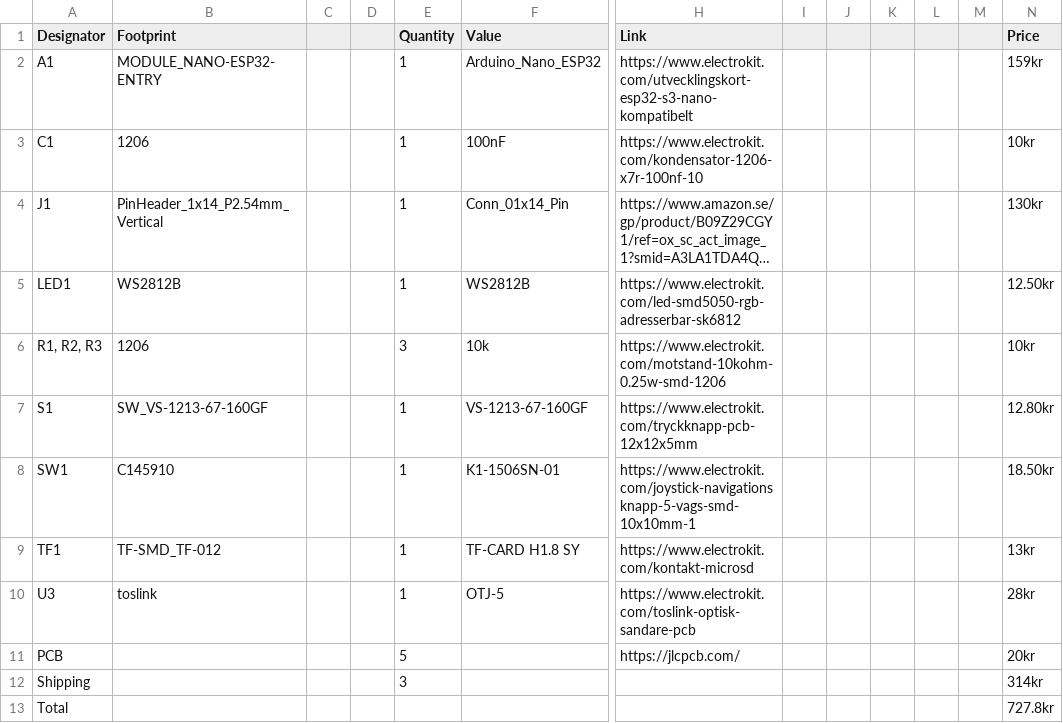
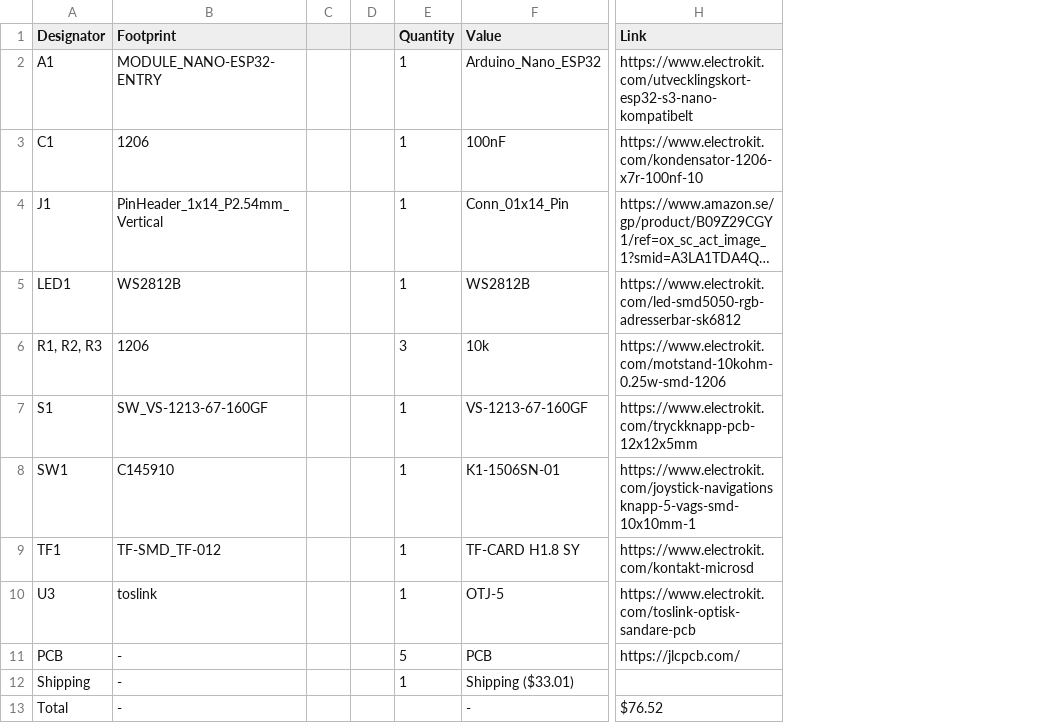
Before and after one commit to ohkorv/Spelaro, a CSV file: Production/bom.csv, drawn as a sheet; only a part is shown, gaps mark what is left out; long unchanged cells end in …; the diff names each change by its address in the sheet, - before the commit and + after, or states it on an @@ line.

Commit message:
Clean up BOM by removing prices and quantities
Removed price and quantity details from the BOM.

```diff
--- a/Production/bom.csv
+++ b/Production/bom.csv
-column I, empty
-column J, empty
-column K, empty
-column L, empty
-column M, empty
-column N (Price), rows 2-13: 159kr | 10kr | 130kr | 12.50kr | 10kr | 12.80kr | 18.50kr | 13kr | 28kr | 20kr | 314kr | 727.8kr
-B11:B13 (Footprint): (empty)
+B11:B13 (Footprint): -
-F11 (Value): (empty)
+F11 (Value): PCB
-E12 (Quantity): 3
+E12 (Quantity): 1
-F12 (Value): (empty)
+F12 (Value): Shipping ($33.01)
-F13 (Value): (empty)
+F13 (Value): -
-H13 (Link): (empty)
+H13 (Link): $76.52
```
